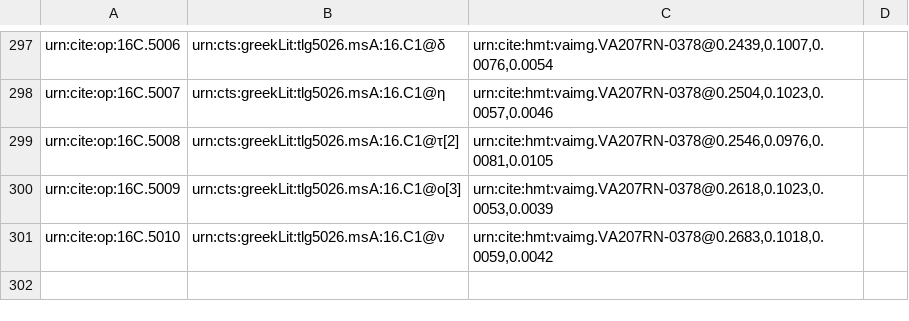
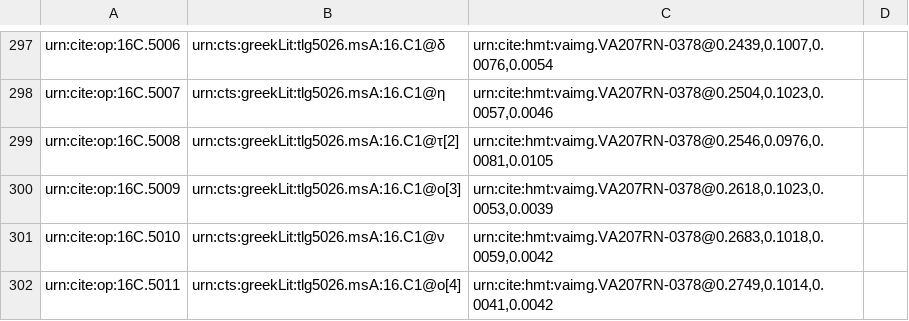
Before and after one commit to hmteditors/furman, a CSV file: TeamC/collections/paleography.csv, drawn as a sheet; only a part is shown, gaps mark what is left out; the diff names each change by its address in the sheet, - before the commit and + after, or states it on an @@ line.

Commit message:
Update paleography.csv

```diff
--- a/TeamC/collections/paleography.csv
+++ b/TeamC/collections/paleography.csv
+row 302: urn:cite:op:16C.5011 | urn:cts:greekLit:tlg5026.msA:16.C1@ο[4] | urn:cite:hmt:vaimg.VA207RN-0378@0.2749,0.1014,0.0041,0.0042
```
